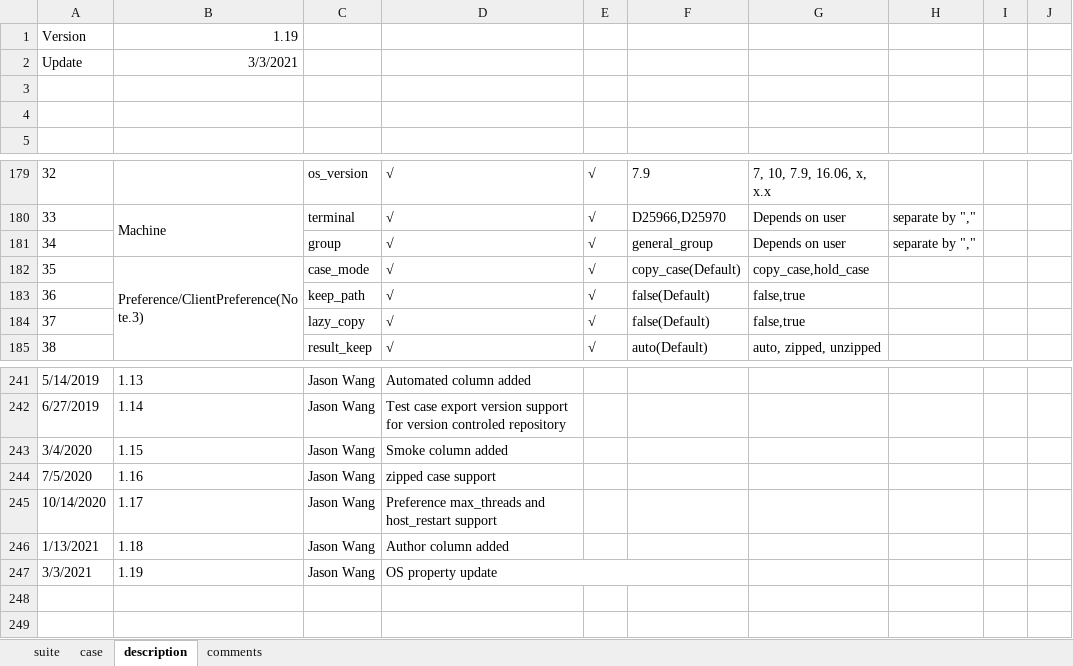
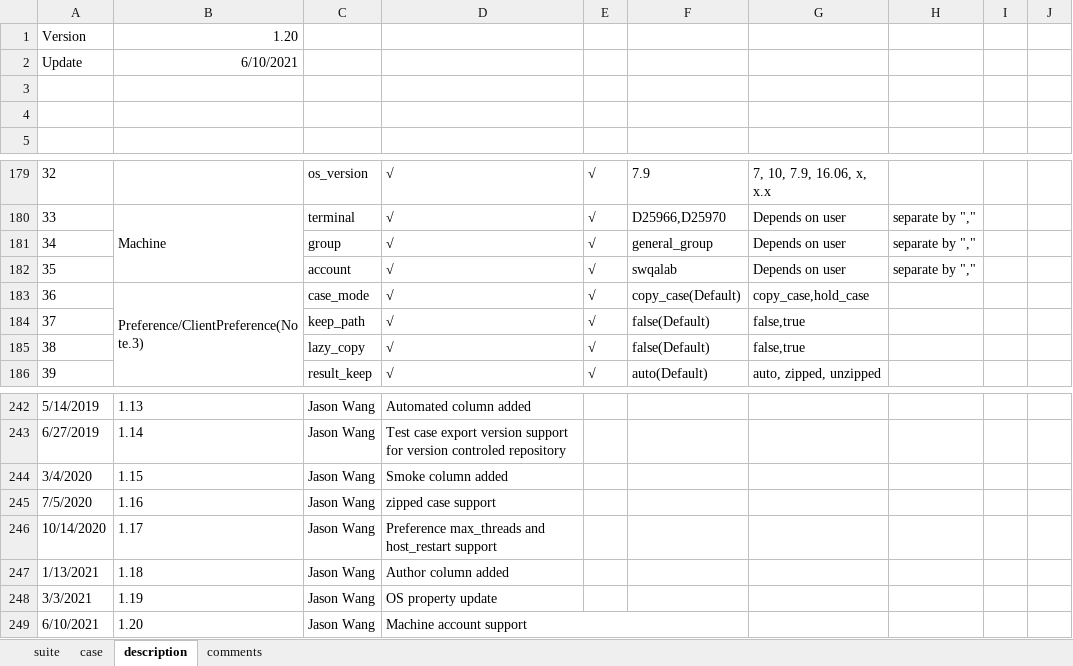
Before and after one commit to wanghengquan/repository, an Excel workbook: tmp_client/doc/TMP_example/standard_suite/diamond_regression.xlsx, sheet description, drawn as a sheet; only a part is shown, gaps mark what is left out; values as stored, in another font and other column widths than the file's, no borders; charts and pictures not drawn; removed rows and columns are numbered as before the commit, all else as after; the diff names each change by its address in the sheet, - before the commit and + after, or states it on an @@ line.

Commit message:
i347--launch account supported

```diff
--- a/tmp_client/doc/TMP_example/standard_suite/diamond_regression.xlsx (sheet description)
+++ b/tmp_client/doc/TMP_example/standard_suite/diamond_regression.xlsx (sheet description)
-B1: 1.19
+B1: 1.20
-B2: 3/3/2021
+B2: 6/10/2021
+row 182: 35 |  | account | √ | √ | swqalab | Depends on user | separate by ","
@@ column A renumbered between rows 183 and 189 @@
-D247:F247 merged
+row 249: 6/10/2021 | 1.20 | Jason Wang | Machine account support
```
Also changed, not shown: charts or pictures, 6 other files.
